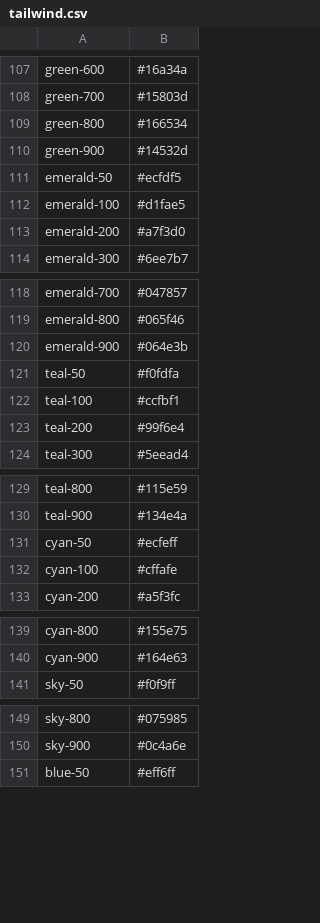
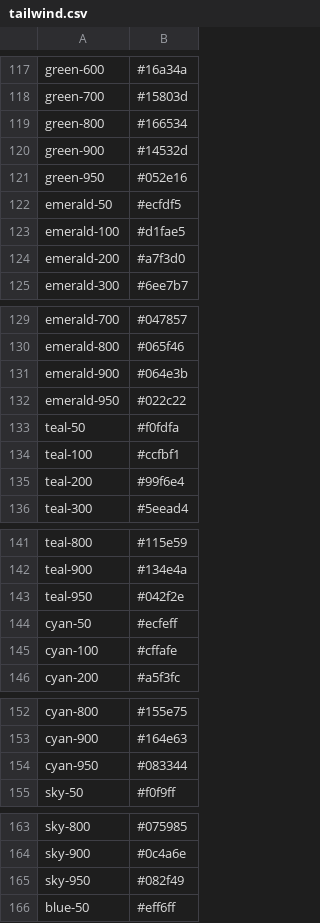
Before and after one commit to zsugabubus/dotfiles, a CSV file: .config/nvim/pack/plugins/opt/colors.nvim/rust/data/tailwind.csv, drawn as a sheet; only a part is shown, gaps mark what is left out; the diff covers the shown part only.

```diff
--- a/.config/nvim/pack/plugins/opt/colors.nvim/rust/data/tailwind.csv
+++ b/.config/nvim/pack/plugins/opt/colors.nvim/rust/data/tailwind.csv
@@ -110,2 +120,3 @@ green-800,#166534
 green-900,#14532d
+green-950,#052e16
 emerald-50,#ecfdf5
@@ -120,2 +131,3 @@ emerald-800,#065f46
 emerald-900,#064e3b
+emerald-950,#022c22
 teal-50,#f0fdfa
@@ -130,2 +142,3 @@ teal-800,#115e59
 teal-900,#134e4a
+teal-950,#042f2e
 cyan-50,#ecfeff
@@ -140,2 +153,3 @@ cyan-800,#155e75
 cyan-900,#164e63
+cyan-950,#083344
 sky-50,#f0f9ff
@@ -150,2 +164,3 @@ sky-800,#075985
 sky-900,#0c4a6e
+sky-950,#082f49
 blue-50,#eff6ff
```
Also changed, not shown: 17 added rows elsewhere in this file, 1 other file.
